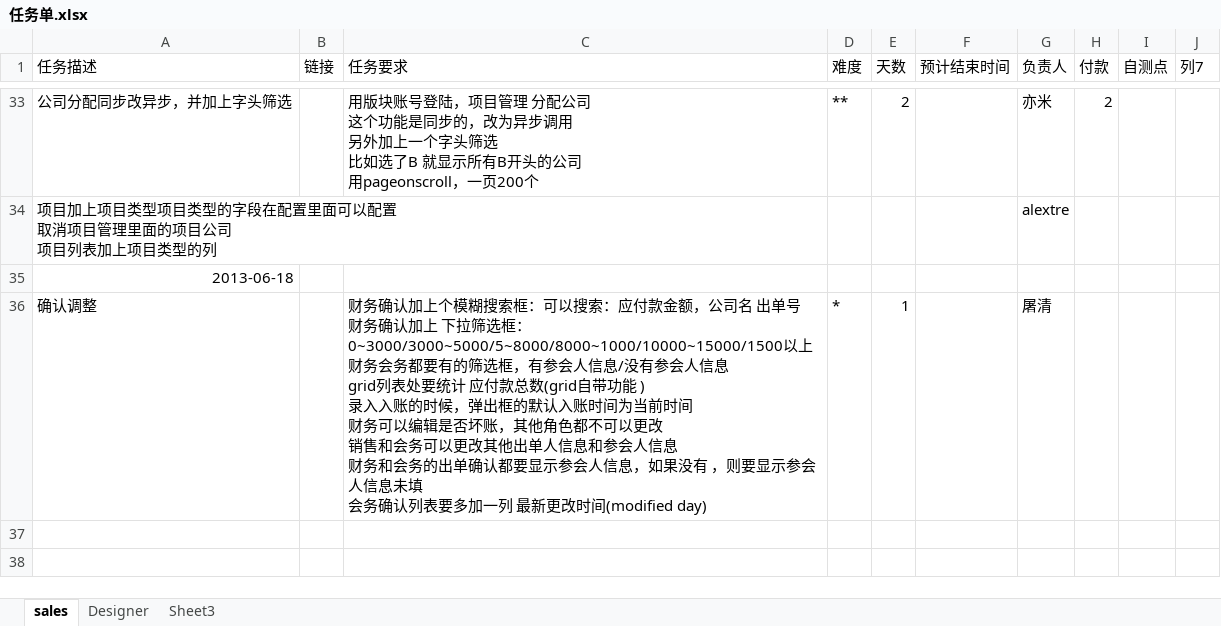
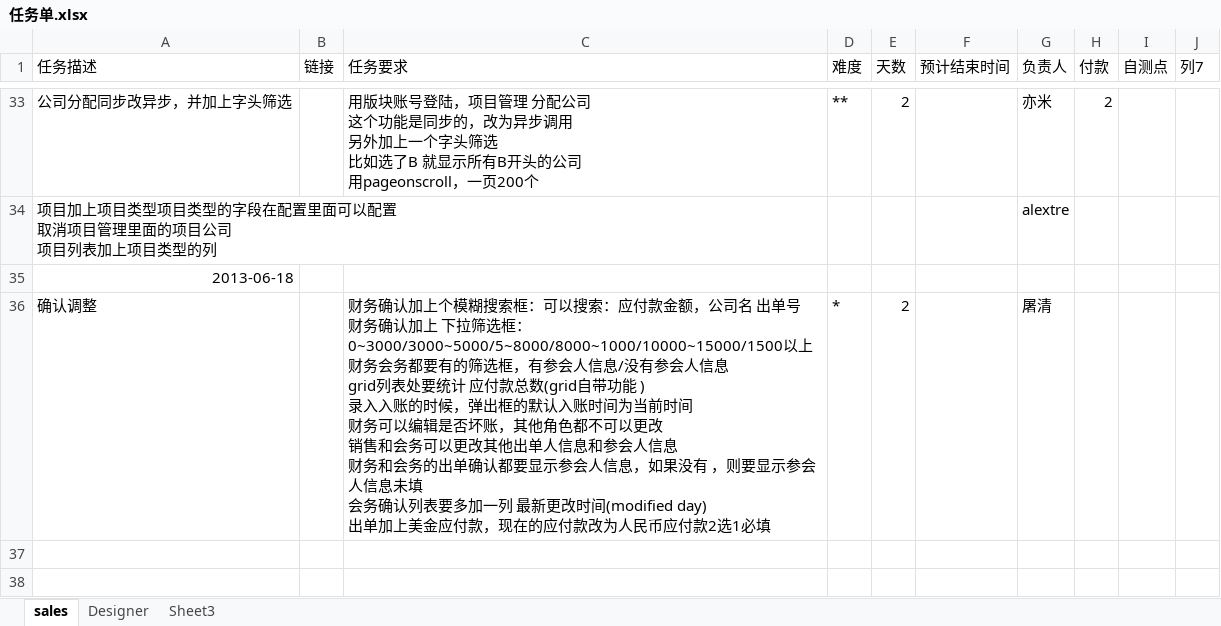
Before and after one commit to andrearustia6/cdmc-sales, an Excel workbook: Tasks/任务单.xlsx, sheet sales, drawn as a sheet; only a part is shown, gaps mark what is left out; values as stored, in another font and other column widths than the file's, no borders; table styles not drawn; ↵ is a line break in a cell; the diff names each change by its address in the sheet, - before the commit and + after, or states it on an @@ line.

```diff
--- a/Tasks/任务单.xlsx (sheet sales)
+++ b/Tasks/任务单.xlsx (sheet sales)
-C36 (任务要求): …时间(modified day)
+C36 (任务要求): …时间(modified day) ↵ 出单加上美金应付款，现在的应付款改为人民币应付款2选1必填
-E36 (天数): 1
+E36 (天数): 2
```
